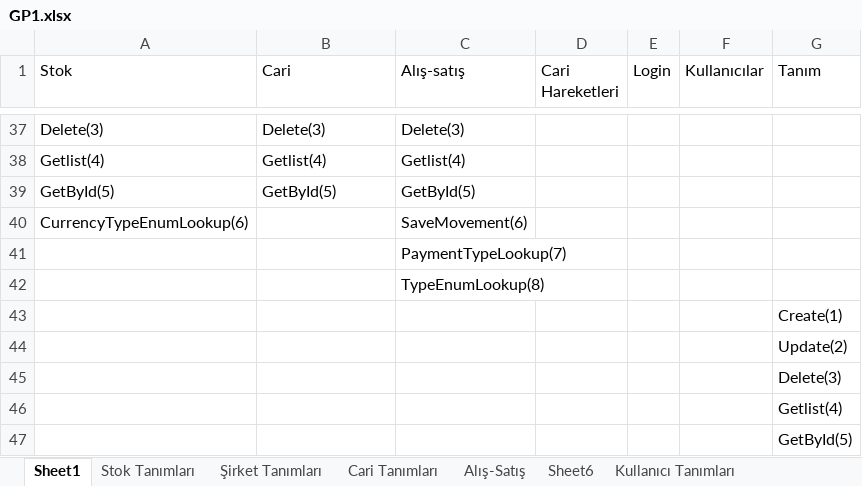
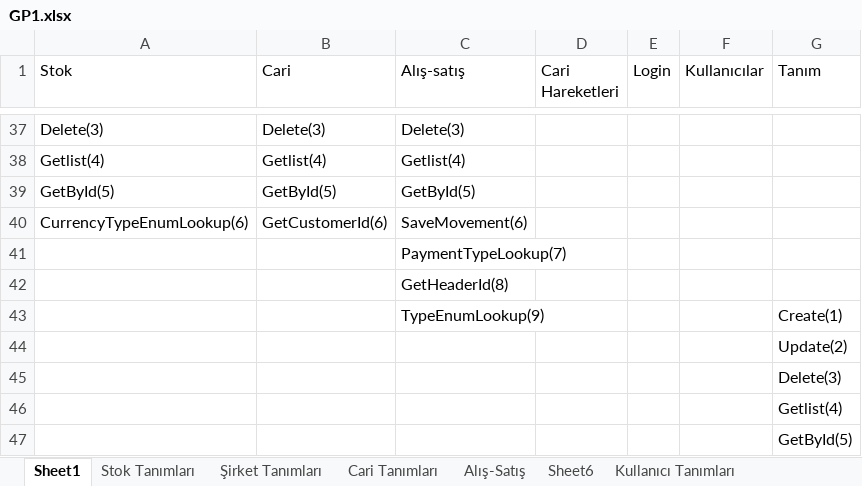
Before and after one commit to skarahan35/gp1, an Excel workbook: GP1.xlsx, sheet Sheet1, drawn as a sheet; only a part is shown, gaps mark what is left out; values as stored, in another font and other column widths than the file's, no borders; the diff names each change by its address in the sheet, - before the commit and + after, or states it on an @@ line.

```diff
--- a/GP1.xlsx (sheet Sheet1)
+++ b/GP1.xlsx (sheet Sheet1)
-B40 (Cari): (empty)
+B40 (Cari): GetCustomerId(6)
-C42 (Alış-satış): TypeEnumLookup(8)
+C42 (Alış-satış): GetHeaderId(8)
-C43 (Alış-satış): (empty)
+C43 (Alış-satış): TypeEnumLookup(9)
```
Also changed, not shown: 1 other file.
